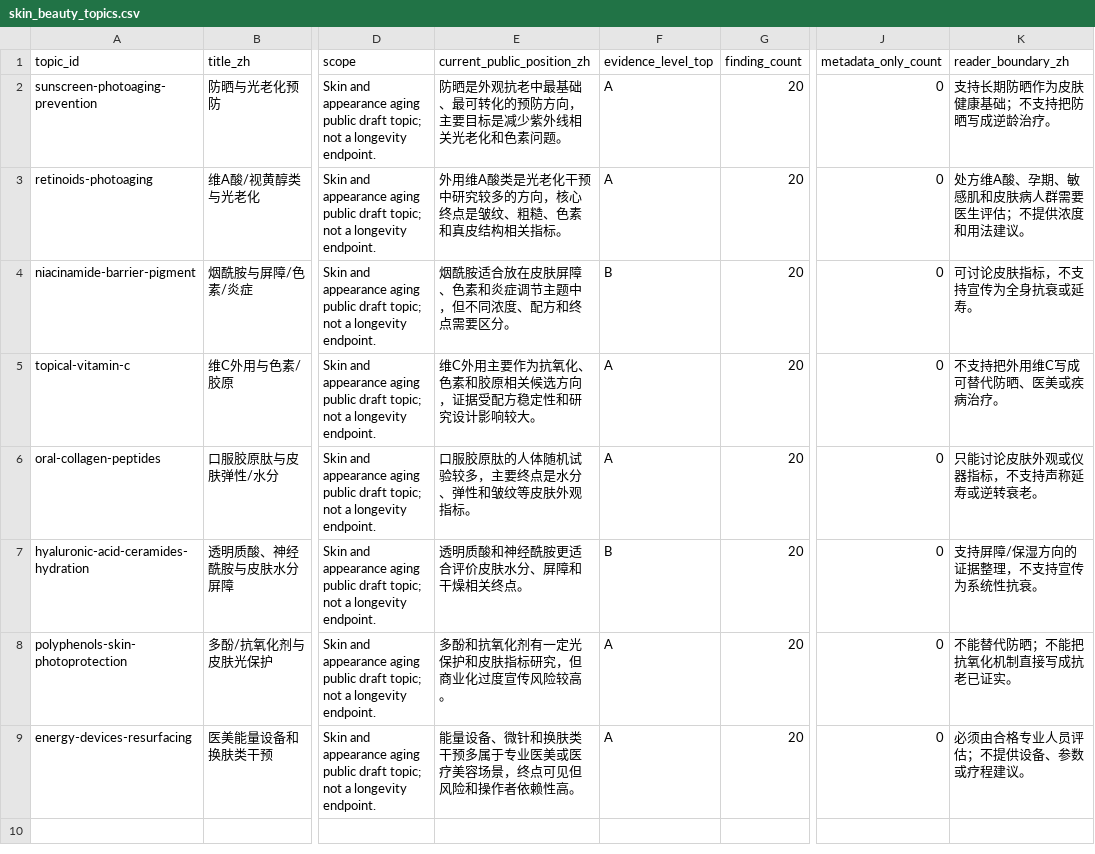
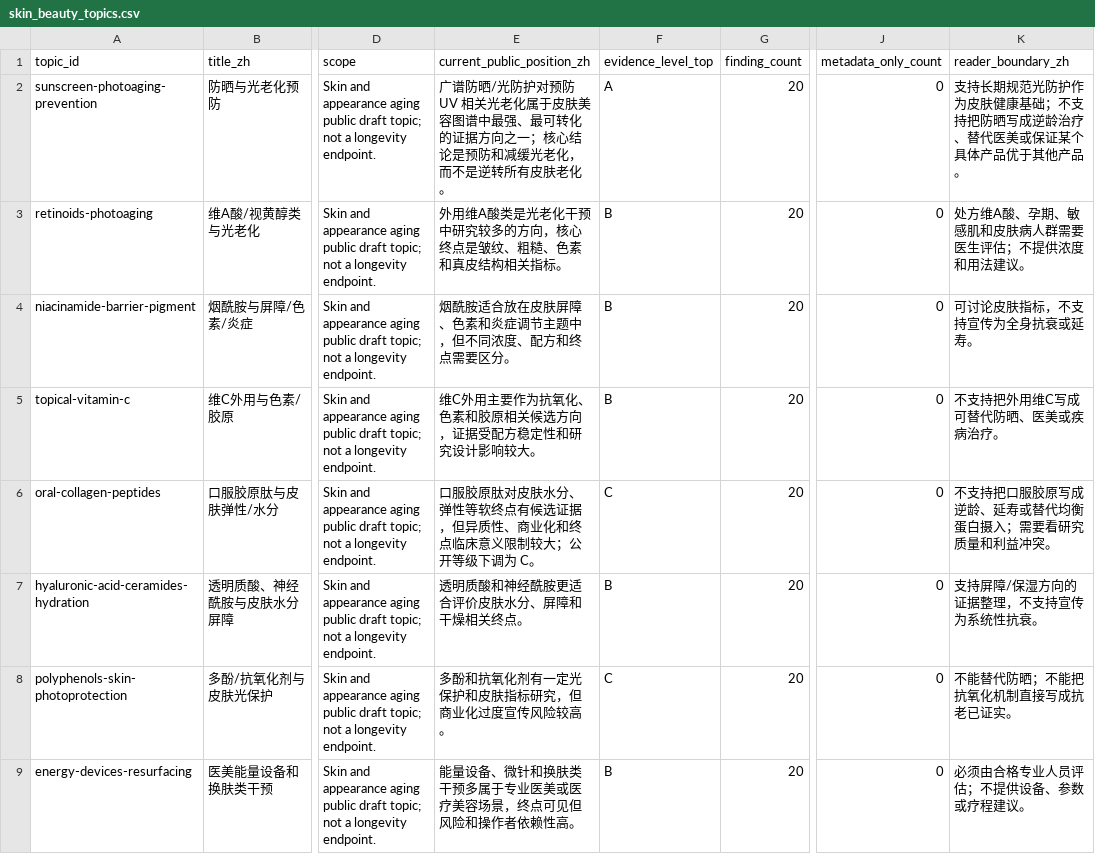
Before and after one commit to yuyohe/longevity-antiaging-evidence-atlas-EnCn, a CSV file: data/skin_beauty_topics.csv, drawn as a sheet; only a part is shown, gaps mark what is left out; the diff names each change by its address in the sheet, - before the commit and + after, or states it on an @@ line.

Commit message:
fix: raise sunscreen photoaging evidence level

```diff
--- a/data/skin_beauty_topics.csv
+++ b/data/skin_beauty_topics.csv
-E2 (current_public_position_zh): 防晒是外观抗老中最基础、最可转化的预防方向，主要目标是减少紫外线相关光老化和色素问题。
+E2 (current_public_position_zh): 广谱防晒/光防护对预防 UV 相关光老化属于皮肤美容图谱中最强、最可转化的证据方向之一；核心结论是预防和减缓光老化，而不是逆转所有皮肤老化。
-K2 (reader_boundary_zh): 支持长期防晒作为皮肤健康基础；不支持把防晒写成逆龄治疗。
+K2 (reader_boundary_zh): 支持长期规范光防护作为皮肤健康基础；不支持把防晒写成逆龄治疗、替代医美或保证某个具体产品优于其他产品。
-F3 (evidence_level_top): A
+F3 (evidence_level_top): B
-F5 (evidence_level_top): A
+F5 (evidence_level_top): B
-E6 (current_public_position_zh): 口服胶原肽的人体随机试验较多，主要终点是水分、弹性和皱纹等皮肤外观指标。
+E6 (current_public_position_zh): 口服胶原肽对皮肤水分、弹性等软终点有候选证据，但异质性、商业化和终点临床意义限制较大；公开等级下调为 C。
-F6 (evidence_level_top): A
+F6 (evidence_level_top): C
-K6 (reader_boundary_zh): 只能讨论皮肤外观或仪器指标，不支持声称延寿或逆转衰老。
+K6 (reader_boundary_zh): 不支持把口服胶原写成逆龄、延寿或替代均衡蛋白摄入；需要看研究质量和利益冲突。
-F8 (evidence_level_top): A
+F8 (evidence_level_top): C
-F9 (evidence_level_top): A
+F9 (evidence_level_top): B
```
Also changed, not shown: data/skin_beauty_summary.csv, 3 other files.
